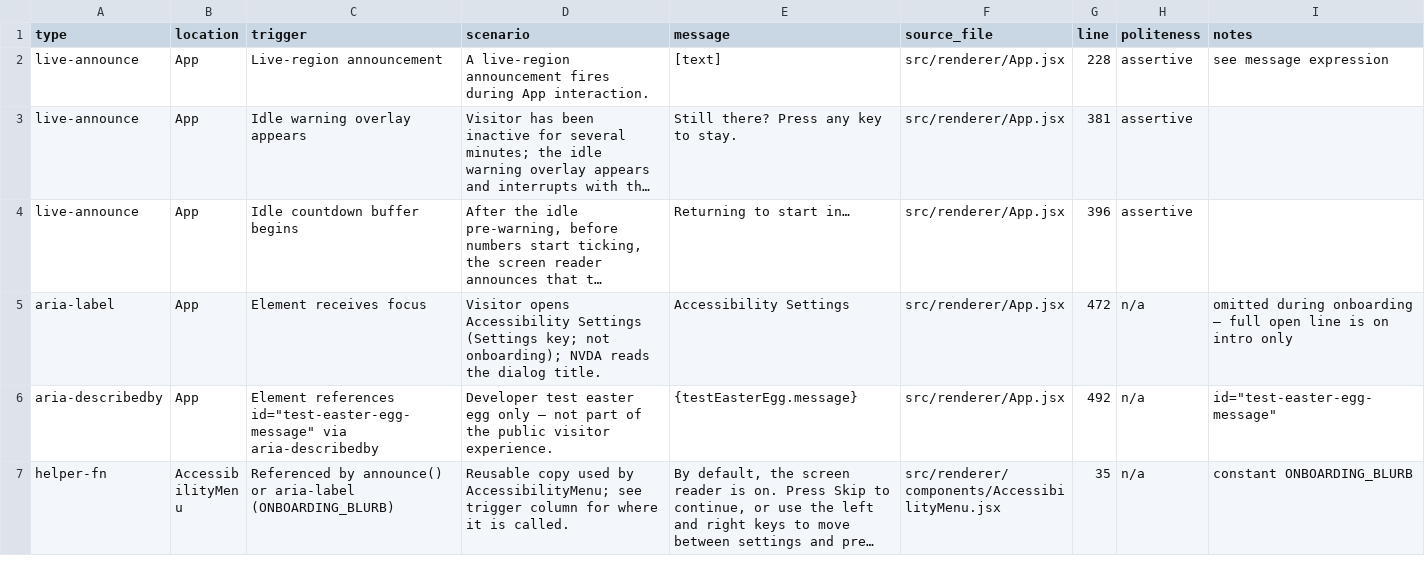
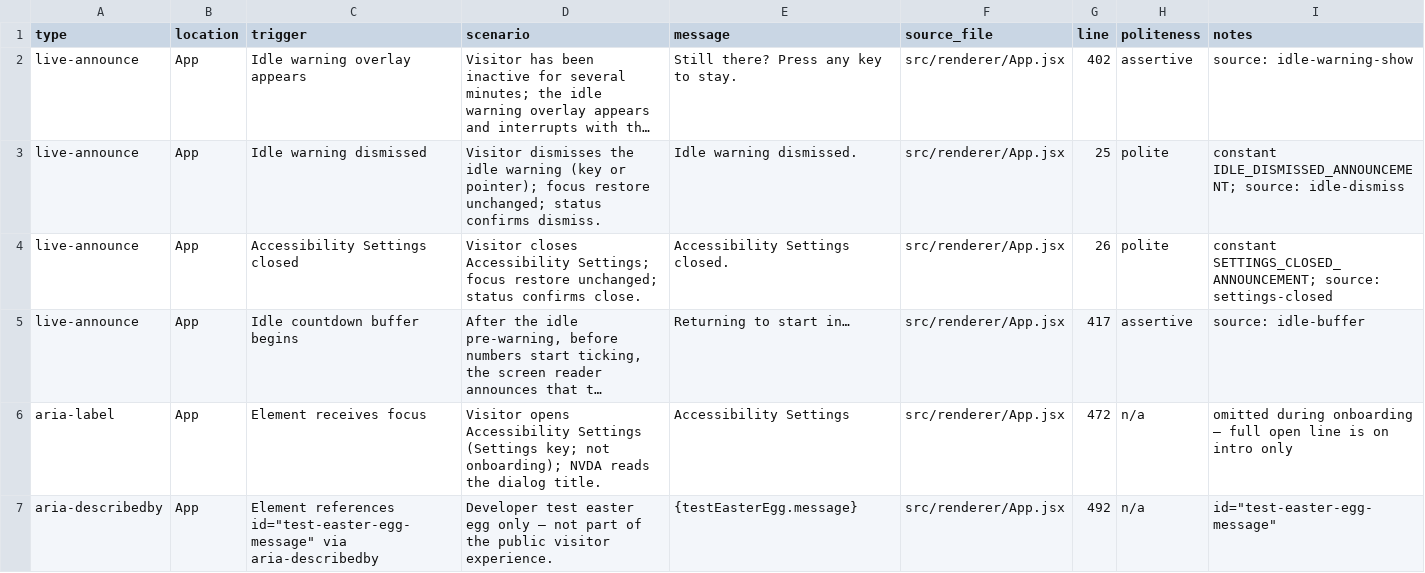
Before and after one commit to clrrs/HKA, a CSV file: docs/screen-reader-announcements.csv, drawn as a sheet; only a part is shown; the shorter side is filled out with more unchanged rows; long unchanged cells end in …; removed rows and columns are numbered as before the commit, all else as after; the diff names each change by its address in the sheet, - before the commit and + after, or states it on an @@ line.

Commit message:
add announcements to access settings page and idle timer dismiss

```diff
--- a/docs/screen-reader-announcements.csv
+++ b/docs/screen-reader-announcements.csv
-row 2: live-announce | App | Live-region announcement | A live-region announcement fires during App interaction. | [text] | src/renderer/App.jsx | 228 | assertive | see message expression
-G2 (line): 381
+G2 (line): 402
-I2 (notes): (empty)
+I2 (notes): source: idle-warning-show
+row 3: live-announce | App | Idle warning dismissed | Visitor dismisses the idle warning (key or pointer); focus restore unchanged; status confirms dismiss. | Idle warning dismissed. | src/renderer/App.jsx | 25 | polite | constant IDLE_DISMISSED_ANNOUNCEMENT; source: idle-dismiss
+row 4: live-announce | App | Accessibility Settings closed | Visitor closes Accessibility Settings; focus restore unchanged; status confirms close. | Accessibility Settings closed. | src/renderer/App.jsx | 26 | polite | constant SETTINGS_CLOSED_ANNOUNCEMENT; source: settings-closed
-G5 (line): 396
+G5 (line): 417
-I5 (notes): (empty)
+I5 (notes): source: idle-buffer
```
Also changed, not shown: 1 other file.
